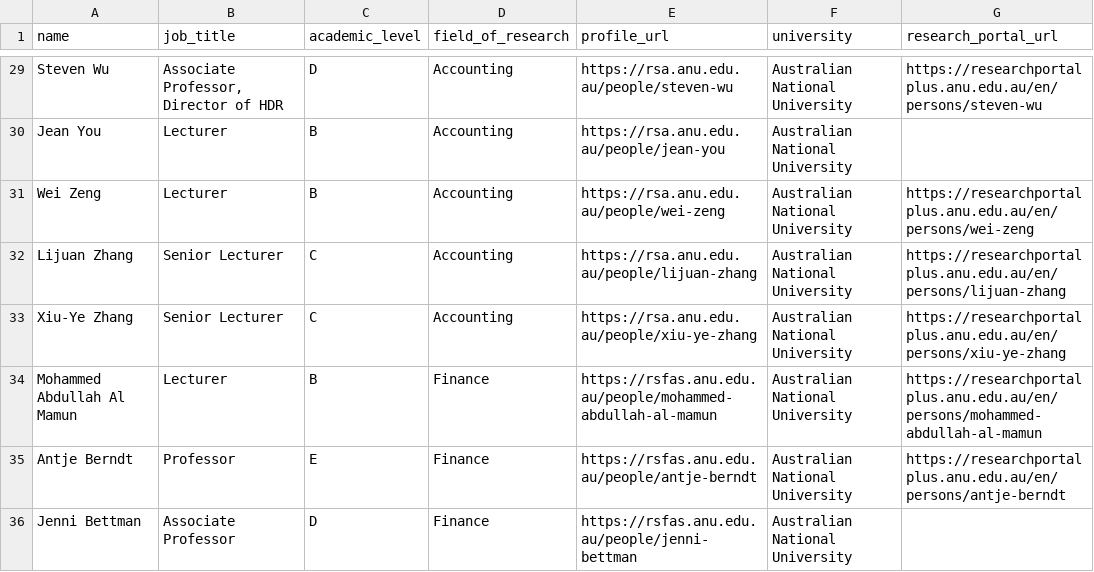
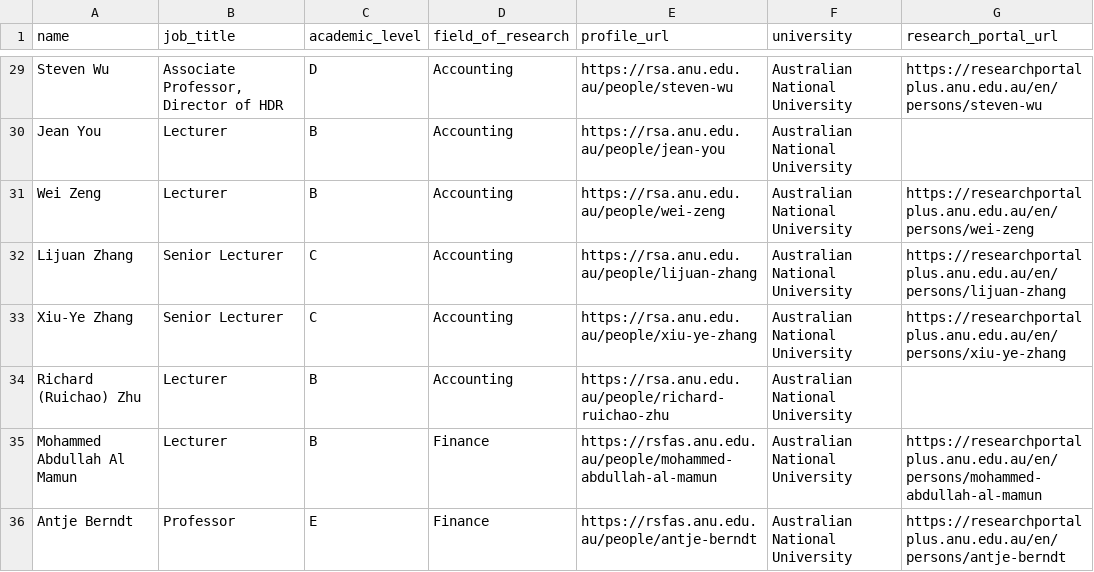
Before and after one commit to yuhanwang0612/cits3200-, a CSV file: output/anu_staff.csv, drawn as a sheet; only a part is shown, gaps mark what is left out; the shorter side is filled out with more unchanged rows.

Commit message:
Fix ANU scraper parsing gaps: recover missing citation shapes, journal names, DOIs; tag non-journal items
Targeted fixes:
- Recover "YEAR. Authors. Title[. Journal]" citation shape (Lily Chen and
  others): 14 of her 16 previously-unparsed publications now parse
  confidently, verified against her live RSA profile. The remaining 2 stay
  correctly flagged (one has a malformed author list in the source itself,
  one is a PhD thesis with no journal).
- Extend journal-name extraction to the "Authors, Year, Title, Journal,
  Vol, Pages, DOI" comma-flow shape, and fix a whitespace-normalisation bug
  where an italicised journal name containing a non-breaking space never
  matched the flattened paragraph text. Fixes all 7 of Steven Wu's
  previously-blank journal names plus 1 more found the same way (Greg
  Shailer, "Does Corporate Citizenship...").
- Recover DOIs embedded in publisher links that never route through
  doi.org (Wiley/Tandfonline "/doi/..." paths, Springer reference-work
  paths, query-string "target=10.x..." links): 5 of Greg Shailer's and 3 of
  Jo Drienko's previously-missing DOIs now populate. The remaining missing
  DOIs (2 for Shailer, 6 for Drienko) genuinely aren't recoverable from the
  page (a textbook/industry report with no DOI, and ScienceDirect/
  NowPublishers links that don't expose one anywhere).
- Add a publication_type field (journal_article / textbook /
  industry_report / book_chapter) so the 5 non-journal entries (client's
  12 Aug instruction was journals only) are clearly tagged instead of
  sitting with a blank journal_name that looked like a parser miss.
- Add author_count (parsed from the coauthors text; defaults to 1 with
  author_count_confidence = "low - no coauthor text found" when there's no
  coauthor text to count) and set abdc_self_reported to the literal "none"
  instead of blank when not self-reported.
- Fix a session/cookie bug in get() that could silently route RSFAS
  directory requests to a fallback landing page instead of the real staff
  listing (200 OK, zero cards) — switched to a persistent requests.Session
  and added a same-path warm-up request before the first paginated fetch.

Numbers (full re-run, all researchers, verified against baseline):
- Researchers: 43 -> 44 (ANU's RSA directory listed a new hire, Richard
  (Ruichao) Zhu, since the 11 Aug baseline scrape)
- Confident publications: 269 -> 297 (no researcher's count decreased)
- Unparsed (flagged for review): 44 -> 21

```diff
--- a/output/anu_staff.csv
+++ b/output/anu_staff.csv
@@ -33,2 +33,3 @@ Lijuan Zhang,Senior Lecturer,C,Accounting,https://rsa.anu.edu.au/people/lijuan-z
 Xiu-Ye Zhang,Senior Lecturer,C,Accounting,https://rsa.anu.edu.au/people/xiu-ye-zhang,Australian National University,https://researchportalplus.anu.edu.au/en/persons/xiu-ye-zhang
+Richard (Ruichao) Zhu,Lecturer,B,Accounting,https://rsa.anu.edu.au/people/richard-ruichao-zhu,Australian National University,
 Mohammed Abdullah Al Mamun,Lecturer,B,Finance,https://rsfas.anu.edu.au/people/mohammed-abdullah-al-mamun,Australian National University,https://researchportalplus.anu.edu.au/en/persons/mohammed-abdullah-al-mamun
```
Also changed, not shown: 5 other files.
